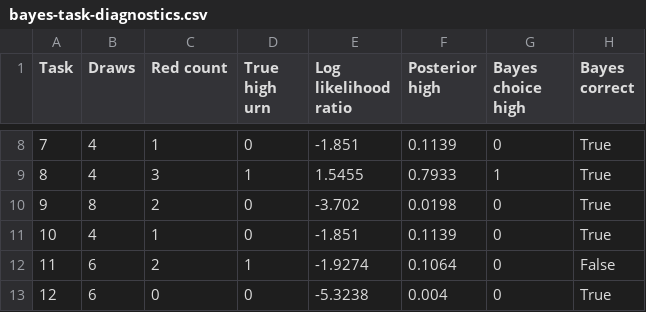
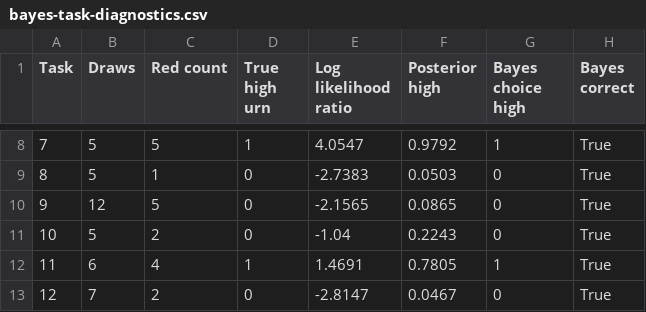
Before and after one commit to rawatpranjal/after-quant-econ, a CSV file: choice/urn-behavioral-mixtures/tables/bayes-task-diagnostics.csv, drawn as a sheet; only a part is shown, gaps mark what is left out; the diff covers the shown part only.

```diff
--- a/choice/urn-behavioral-mixtures/tables/bayes-task-diagnostics.csv
+++ b/choice/urn-behavioral-mixtures/tables/bayes-task-diagnostics.csv
@@ -8,6 +8,6 @@ Task,Draws,Red count,True high urn,Log likelihood ratio,Posterior high,Bayes cho
-7,4,1,0,-1.851,0.1139,0,True
-8,4,3,1,1.5455,0.7933,1,True
-9,8,2,0,-3.702,0.0198,0,True
-10,4,1,0,-1.851,0.1139,0,True
-11,6,2,1,-1.9274,0.1064,0,False
-12,6,0,0,-5.3238,0.004,0,True
+7,5,5,1,4.0547,0.9792,1,True
+8,5,1,0,-2.7383,0.0503,0,True
+9,12,5,0,-2.1565,0.0865,0,True
+10,5,2,0,-1.04,0.2243,0,True
+11,6,4,1,1.4691,0.7805,1,True
+12,7,2,0,-2.8147,0.0467,0,True
```
Also changed, not shown: 31 edited cells elsewhere in this file, choice/urn-behavioral-mixtures/tables/estimator-diagnostics.csv, choice/urn-behavioral-mixtures/tables/mixture-weights.csv, 8 other files.
